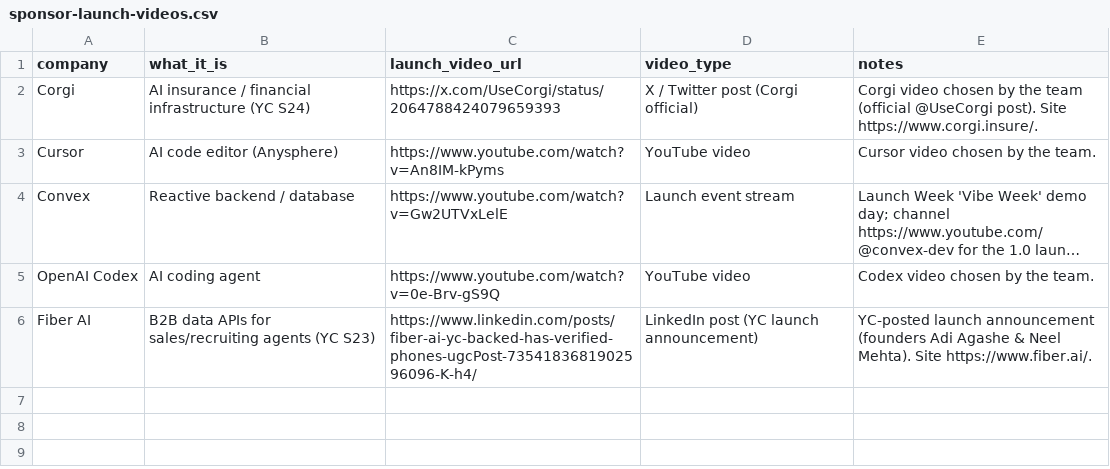
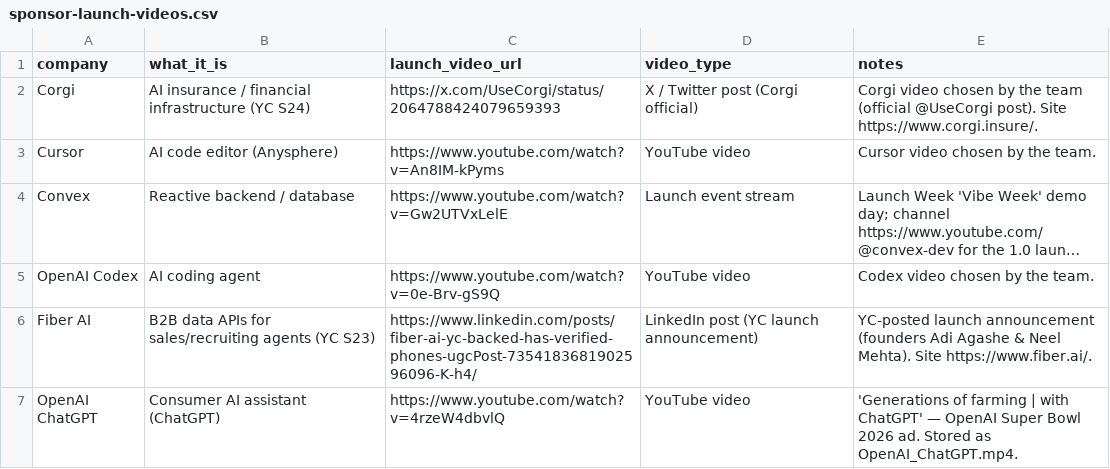
Before and after one commit to Bobthe3/ychackaton626, a CSV file: sponsor-launch-videos.csv, drawn as a sheet; long unchanged cells end in …; the diff names each change by its address in the sheet, - before the commit and + after, or states it on an @@ line.

```diff
--- a/sponsor-launch-videos.csv
+++ b/sponsor-launch-videos.csv
+row 7: OpenAI ChatGPT | Consumer AI assistant (ChatGPT) | https://www.youtube.com/watch?v=4rzeW4dbvlQ | YouTube video | 'Generations of farming | with ChatGPT' — OpenAI Super Bowl 2026 ad. Stored as OpenAI_ChatGPT.mp4.
```
Also changed, not shown: 42 other files.
